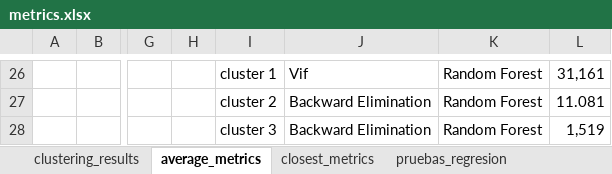
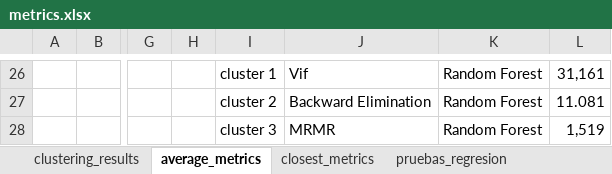
Before and after one commit to kesant/energy_consumption, an Excel workbook: docs/metrics.xlsx, sheet average_metrics, drawn as a sheet; only a part is shown, gaps mark what is left out; values as stored, in another font and other column widths than the file's, no borders; the diff names each change by its address in the sheet, - before the commit and + after, or states it on an @@ line.

Commit message:
se arreglo el problema con las metricas de los modelos

```diff
--- a/docs/metrics.xlsx (sheet average_metrics)
+++ b/docs/metrics.xlsx (sheet average_metrics)
-J28: Backward Elimination
+J28: MRMR
```
Also changed, not shown: 34 other files.
